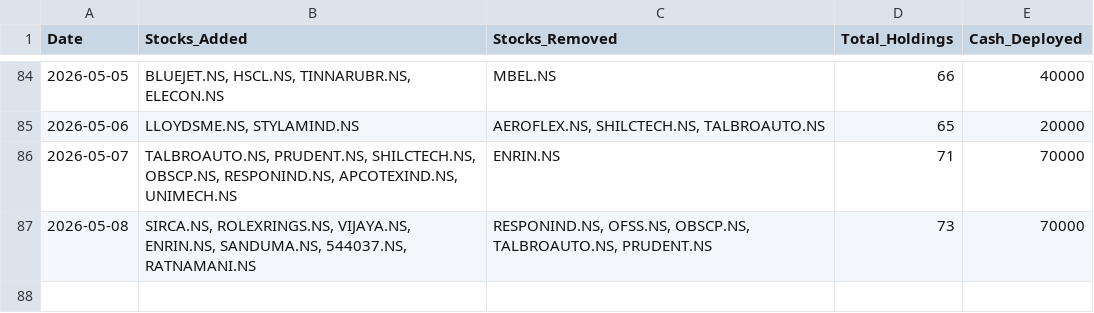
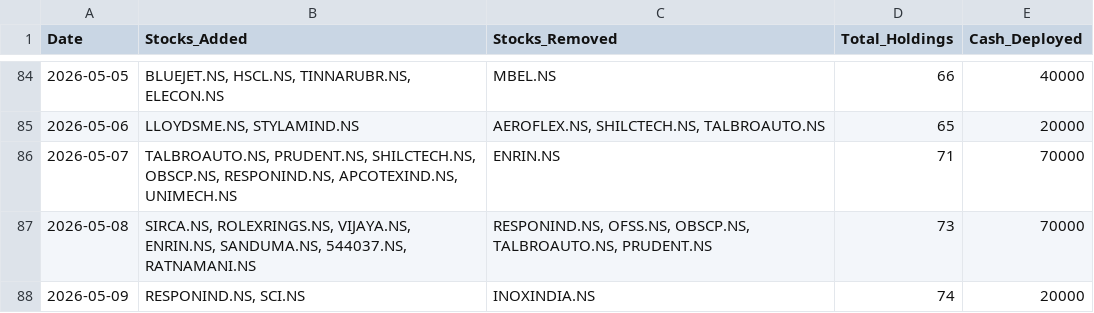
Before and after one commit to hitkarsh-singh/screener-tracker, a CSV file: data/daily_changes.csv, drawn as a sheet; only a part is shown, gaps mark what is left out.

```diff
--- a/data/daily_changes.csv
+++ b/data/daily_changes.csv
@@ -87 +87,2 @@ Date,Stocks_Added,Stocks_Removed,Total_Holdings,Cash_Deployed
 2026-05-08,"SIRCA.NS, ROLEXRINGS.NS, VIJAYA.NS, ENRIN.NS, SANDUMA.NS, 544037.NS, RATNAMANI.NS","RESPONIND.NS, OFSS.NS, OBSCP.NS, TALBROAUTO.NS, PRUDENT.NS",73,70000
+2026-05-09,"RESPONIND.NS, SCI.NS",INOXINDIA.NS,74,20000
```
Also changed, not shown: data/current_holdings.csv, data/portfolio_value.csv, 4 other files.
